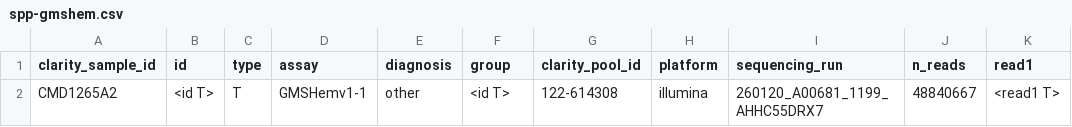
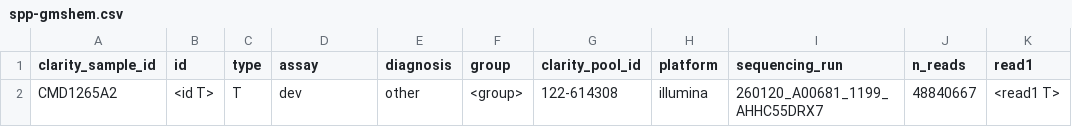
Before and after one commit to SMD-Bioinformatics-Lund/PipeEval, a CSV file: commands/run/config/csv_templates/spp-gmshem.csv, drawn as a sheet; only a part is shown; the diff names each change by its address in the sheet, - before the commit and + after, or states it on an @@ line.

Commit message:
fixed the issue with the assay with dev?

```diff
--- a/commands/run/config/csv_templates/spp-gmshem.csv
+++ b/commands/run/config/csv_templates/spp-gmshem.csv
-D2 (assay): GMSHemv1-1
+D2 (assay): dev
-F2 (group): <id T>
+F2 (group): <group>
```
Also changed, not shown: 1 other file.
